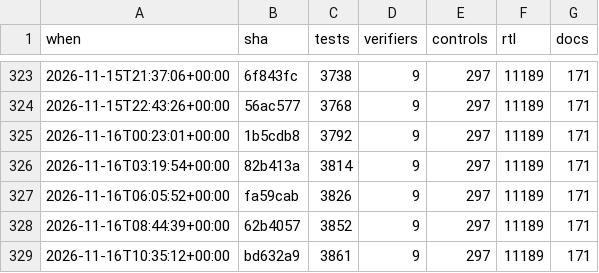
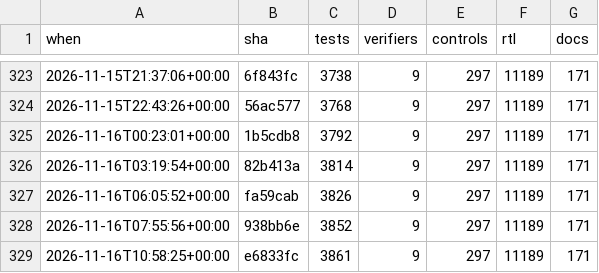
Before and after one commit to 2AMLogic/gf180-parasynth, a CSV file: docs/scorecard/history.csv, drawn as a sheet; only a part is shown, gaps mark what is left out.

```diff
--- a/docs/scorecard/history.csv
+++ b/docs/scorecard/history.csv
@@ -327,3 +327,3 @@ when,sha,tests,verifiers,controls,rtl,docs
 2026-11-16T06:05:52+00:00,fa59cab,3826,9,297,11189,171
-2026-11-16T08:44:39+00:00,62b4057,3852,9,297,11189,171
-2026-11-16T10:35:12+00:00,bd632a9,3861,9,297,11189,171
+2026-11-16T07:55:56+00:00,938bb6e,3852,9,297,11189,171
+2026-11-16T10:58:25+00:00,e6833fc,3861,9,297,11189,171
```
Also changed, not shown: 2 other files.
